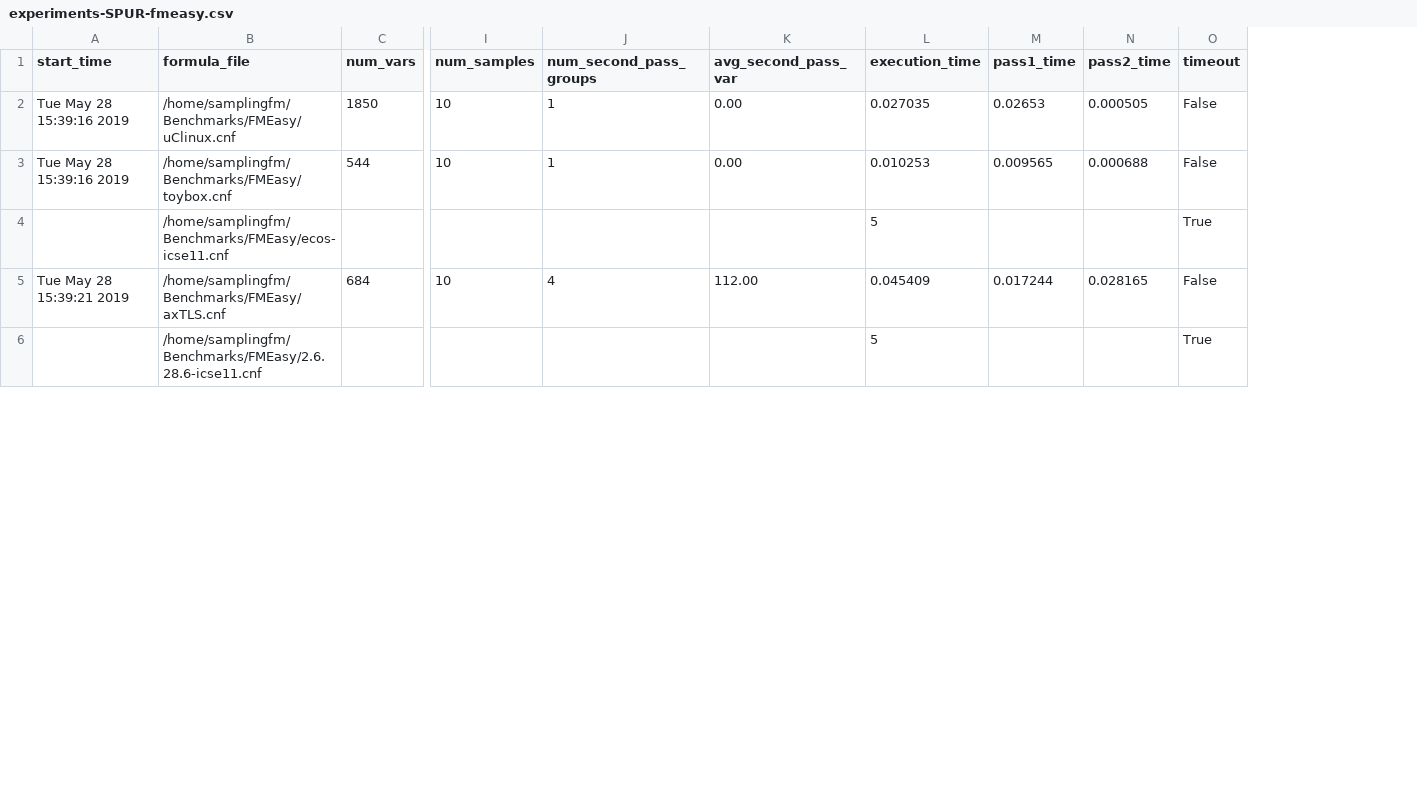
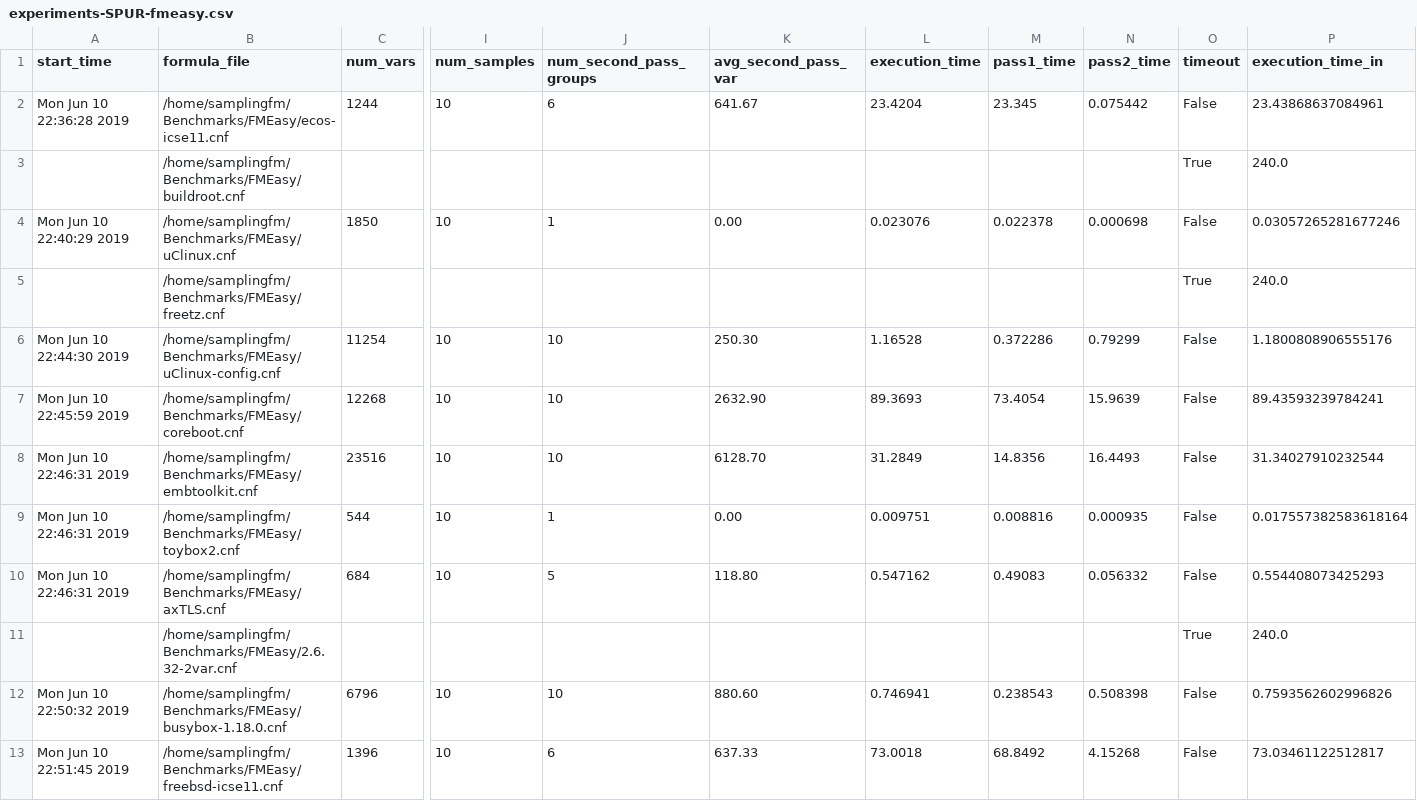
Before and after one commit to FAMILIAR-project/usampling-exp, a CSV file: experiments-SPUR-fmeasy.csv, drawn as a sheet; only a part is shown, gaps mark what is left out; removed rows and columns are numbered as before the commit, all else as after; rows hold the shown columns only; the diff covers the shown part only; the diff names each change by its address in the sheet, - before the commit and + after, or states it on an @@ line.

```diff
--- a/experiments-SPUR-fmeasy.csv
+++ b/experiments-SPUR-fmeasy.csv
+column P (execution_time_in), row 4: 0.03057265281677246; rows 9-11: 0.017557382583618164 | 0.554408073425293 | 240.0
+row 2: Mon Jun 10 22:36:28 2019 | /home/samplingfm/Benchmarks/FMEasy/ecos-icse11.cnf | 1244 | 10 | 6 | 641.67 | 23.4204 | 23.345 | 0.075442 | False | 23.43868637084961
+row 3:  | /home/samplingfm/Benchmarks/FMEasy/buildroot.cnf |  |  |  |  |  |  |  | True | 240.0
-A4 (start_time): Tue May 28 15:39:16 2019
+A4 (start_time): Mon Jun 10 22:40:29 2019
-L4 (execution_time): 0.027035
+L4 (execution_time): 0.023076
-M4 (pass1_time): 0.02653
+M4 (pass1_time): 0.022378
-N4 (pass2_time): 0.000505
+N4 (pass2_time): 0.000698
+row 5:  | /home/samplingfm/Benchmarks/FMEasy/freetz.cnf |  |  |  |  |  |  |  | True | 240.0
+row 6: Mon Jun 10 22:44:30 2019 | /home/samplingfm/Benchmarks/FMEasy/uClinux-config.cnf | 11254 | 10 | 10 | 250.30 | 1.16528 | 0.372286 | 0.79299 | False | 1.1800808906555176
+row 7: Mon Jun 10 22:45:59 2019 | /home/samplingfm/Benchmarks/FMEasy/coreboot.cnf | 12268 | 10 | 10 | 2632.90 | 89.3693 | 73.4054 | 15.9639 | False | 89.43593239784241
+row 8: Mon Jun 10 22:46:31 2019 | /home/samplingfm/Benchmarks/FMEasy/embtoolkit.cnf | 23516 | 10 | 10 | 6128.70 | 31.2849 | 14.8356 | 16.4493 | False | 31.34027910232544
-A9 (start_time): Tue May 28 15:39:16 2019
+A9 (start_time): Mon Jun 10 22:46:31 2019
-B9 (formula_file): /home/samplingfm/Benchmarks/FMEasy/toybox.cnf
+B9 (formula_file): /home/samplingfm/Benchmarks/FMEasy/toybox2.cnf
-L9 (execution_time): 0.010253
+L9 (execution_time): 0.009751
-M9 (pass1_time): 0.009565
+M9 (pass1_time): 0.008816
-N9 (pass2_time): 0.000688
+N9 (pass2_time): 0.000935
-row 4:  | /home/samplingfm/Benchmarks/FMEasy/ecos-icse11.cnf |  |  |  |  | 5 |  |  | True
-A10 (start_time): Tue May 28 15:39:21 2019
+A10 (start_time): Mon Jun 10 22:46:31 2019
-J10 (num_second_pass_groups): 4
+J10 (num_second_pass_groups): 5
-K10 (avg_second_pass_var): 112.00
+K10 (avg_second_pass_var): 118.80
-L10 (execution_time): 0.045409
+L10 (execution_time): 0.547162
-M10 (pass1_time): 0.017244
+M10 (pass1_time): 0.49083
-N10 (pass2_time): 0.028165
+N10 (pass2_time): 0.056332
-B11 (formula_file): /home/samplingfm/Benchmarks/FMEasy/2.6.28.6-icse11.cnf
+B11 (formula_file): /home/samplingfm/Benchmarks/FMEasy/2.6.32-2var.cnf
-L11 (execution_time): 5
+L11 (execution_time): (empty)
+row 12: Mon Jun 10 22:50:32 2019 | /home/samplingfm/Benchmarks/FMEasy/busybox-1.18.0.cnf | 6796 | 10 | 10 | 880.60 | 0.746941 | 0.238543 | 0.508398 | False | 0.7593562602996826
+row 13: Mon Jun 10 22:51:45 2019 | /home/samplingfm/Benchmarks/FMEasy/freebsd-icse11.cnf | 1396 | 10 | 6 | 637.33 | 73.0018 | 68.8492 | 4.15268 | False | 73.03461122512817
```
Also changed, not shown: 7 removed rows and 14 edited cells elsewhere in this file, experiments-SPUR-fla.csv, experiments-SPUR-v15.csv, 13 other files.
